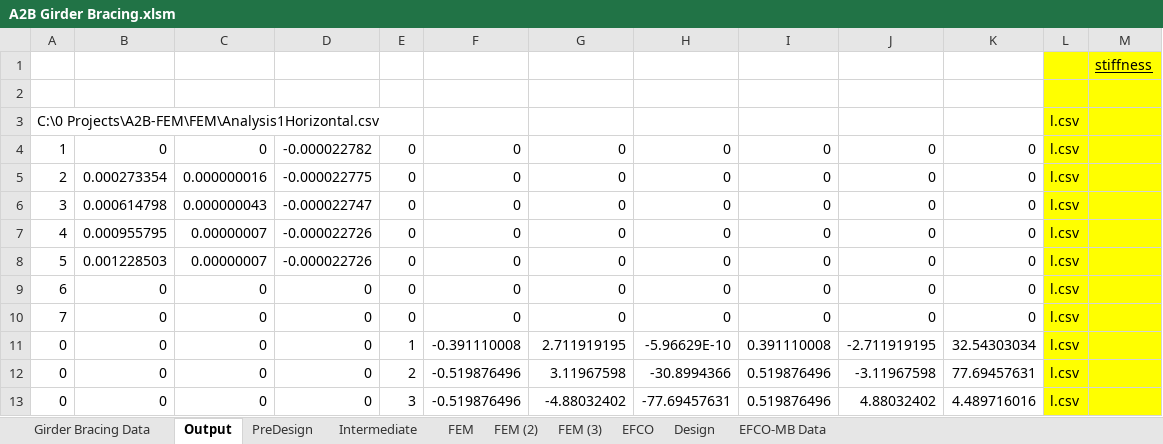
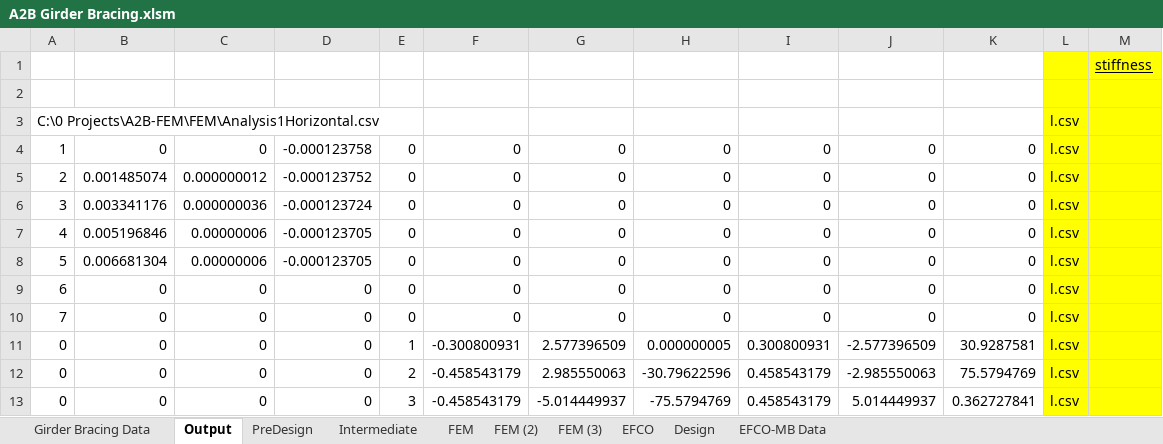
Before and after one commit to imstylen/A2B-FEM, an Excel workbook: A2B Girder Bracing.xlsm, sheet Output, drawn as a sheet; only a part is shown; values as stored, in another font and other column widths than the file's, no borders; charts and pictures not drawn; the diff covers the shown part only; the diff names each change by its address in the sheet, - before the commit and + after, or states it on an @@ line.

```diff
--- a/A2B Girder Bracing.xlsm (sheet Output)
+++ b/A2B Girder Bracing.xlsm (sheet Output)
-D4: -0.000022782
+D4: -0.000123758
-B5: 0.000273354
+B5: 0.001485074
-C5: 0.000000016
+C5: 0.000000012
-D5: -0.000022775
+D5: -0.000123752
-B6: 0.000614798
+B6: 0.003341176
-C6: 0.000000043
+C6: 0.000000036
-D6: -0.000022747
+D6: -0.000123724
-B7: 0.000955795
+B7: 0.005196846
-C7:C8: 0.00000007
+C7:C8: 0.00000006
-D7:D8: -0.000022726
+D7:D8: -0.000123705
-B8: 0.001228503
+B8: 0.006681304
-F11: -0.391110008
+F11: -0.300800931
-G11: 2.711919195
+G11: 2.577396509
-H11: -5.96629E-10
+H11: 0.000000005
-I11: 0.391110008
+I11: 0.300800931
-J11: -2.711919195
+J11: -2.577396509
-K11: 32.54303034
+K11: 30.9287581
-F12:F13: -0.519876496
+F12:F13: -0.458543179
-G12: 3.11967598
+G12: 2.985550063
-H12: -30.8994366
+H12: -30.79622596
-I12:I13: 0.519876496
+I12:I13: 0.458543179
-J12: -3.11967598
+J12: -2.985550063
-K12: 77.69457631
+K12: 75.5794769
-G13: -4.88032402
+G13: -5.014449937
-H13: -77.69457631
+H13: -75.5794769
-J13: 4.88032402
+J13: 5.014449937
-K13: 4.489716016
+K13: 0.362727841
```
Also changed, not shown: 738 edited cells elsewhere in this sheet, sheet Design, sheet Girder Bracing Data, sheet PreDesign, sheet FEM (3), sheet FEM, sheet FEM (2), 1 more sheet, formulas that keep their value, charts or pictures, 40 other files.
